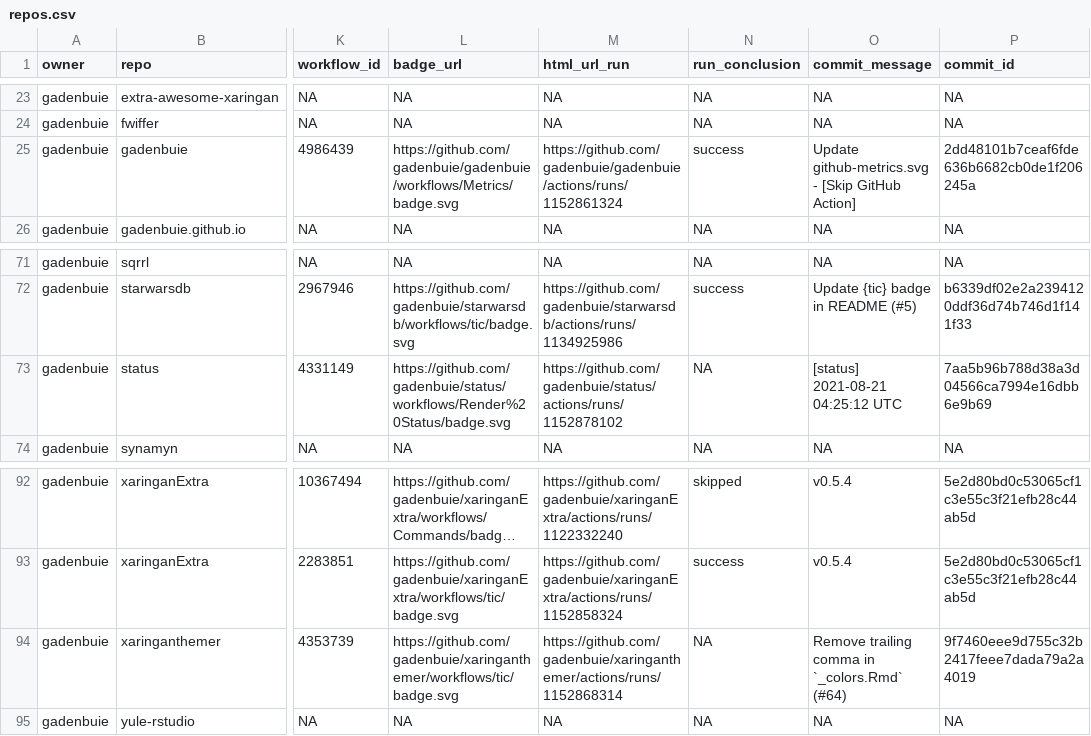
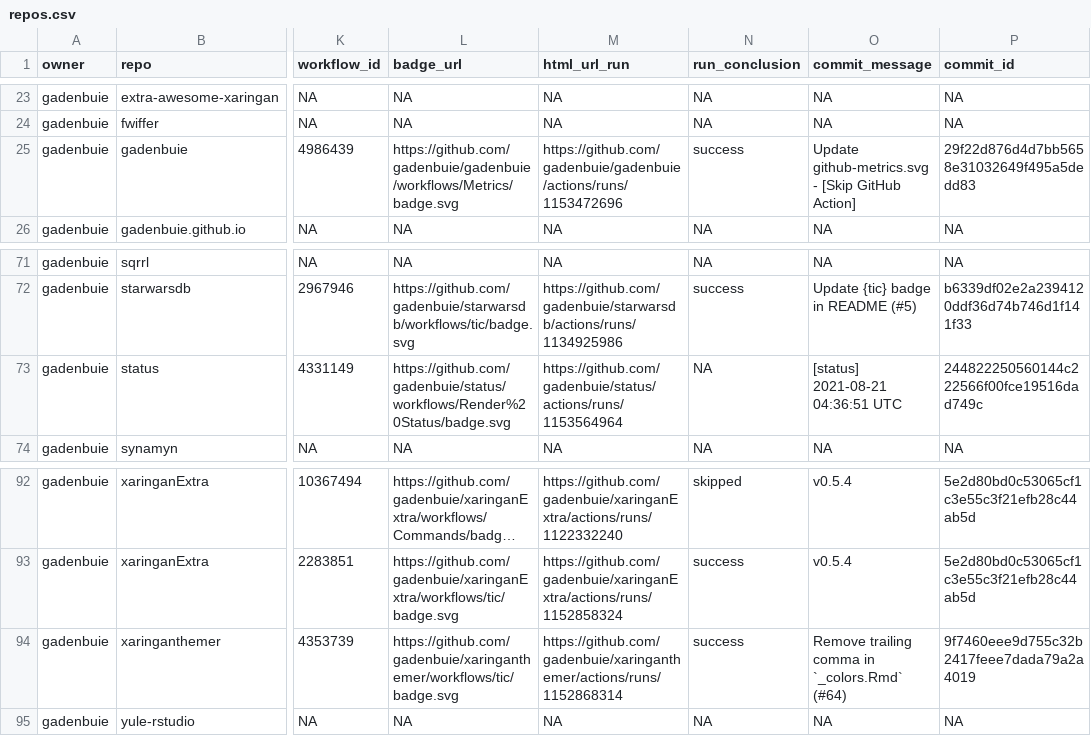
Before and after one commit to gadenbuie/status, a CSV file: repos.csv, drawn as a sheet; only a part is shown, gaps mark what is left out; long unchanged cells end in …; the diff names each change by its address in the sheet, - before the commit and + after, or states it on an @@ line.

```diff
--- a/repos.csv
+++ b/repos.csv
-M25 (html_url_run): https://github.com/gadenbuie/gadenbuie/actions/runs/1152861324
+M25 (html_url_run): https://github.com/gadenbuie/gadenbuie/actions/runs/1153472696
-P25 (commit_id): 2dd48101b7ceaf6fde636b6682cb0de1f206245a
+P25 (commit_id): 29f22d876d4d7bb5658e31032649f495a5dedd83
-M73 (html_url_run): https://github.com/gadenbuie/status/actions/runs/1152878102
+M73 (html_url_run): https://github.com/gadenbuie/status/actions/runs/1153564964
-O73 (commit_message): [status] 2021-08-21 04:25:12 UTC
+O73 (commit_message): [status] 2021-08-21 04:36:51 UTC
-P73 (commit_id): 7aa5b96b788d38a3d04566ca7994e16dbb6e9b69
+P73 (commit_id): 244822250560144c222566f00fce19516dad749c
-N94 (run_conclusion): NA
+N94 (run_conclusion): success
```
Also changed, not shown: 1 other file.
